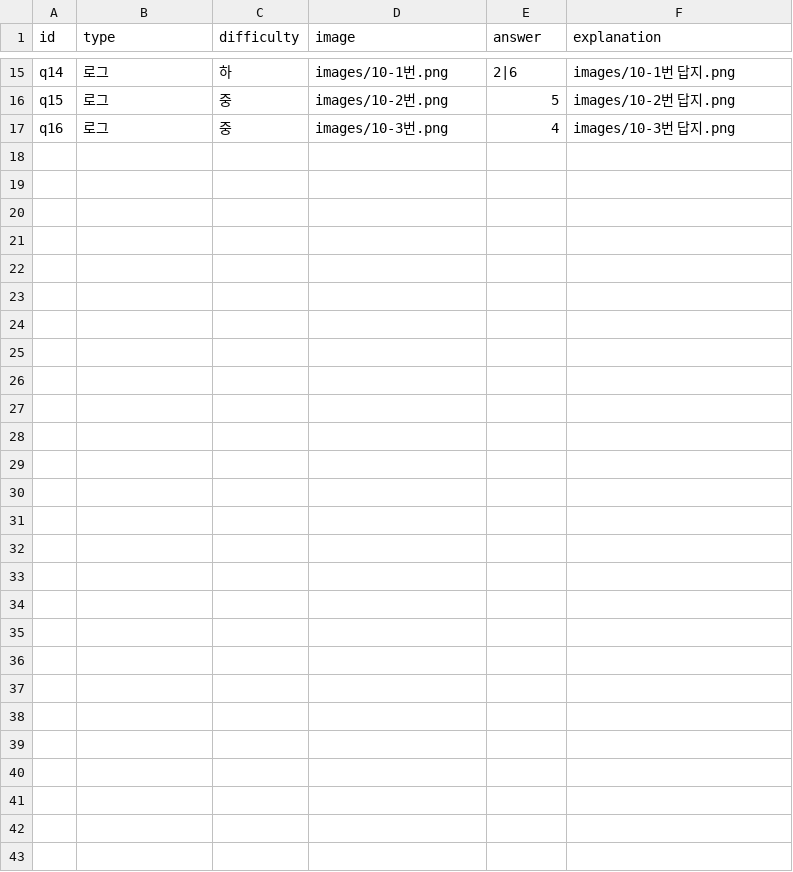
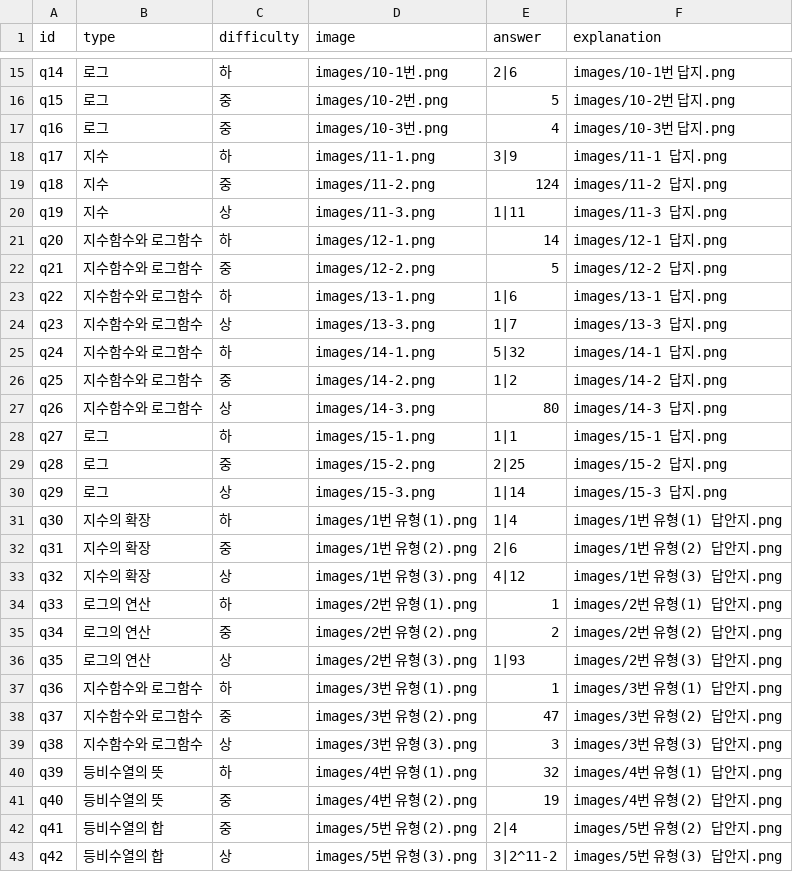
Before and after one commit to teahotommy/-, a CSV file: questions.csv, drawn as a sheet; only a part is shown, gaps mark what is left out; the diff names each change by its address in the sheet, - before the commit and + after, or states it on an @@ line.

```diff
--- a/questions.csv
+++ b/questions.csv
+row 18: q17 | 지수 | 하 | images/11-1.png | 3|9 | images/11-1 답지.png
+row 19: q18 | 지수 | 중 | images/11-2.png | 124 | images/11-2 답지.png
+row 20: q19 | 지수 | 상 | images/11-3.png | 1|11 | images/11-3 답지.png
+row 21: q20 | 지수함수와 로그함수 | 하 | images/12-1.png | 14 | images/12-1 답지.png
+row 22: q21 | 지수함수와 로그함수 | 중 | images/12-2.png | 5 | images/12-2 답지.png
+row 23: q22 | 지수함수와 로그함수 | 하 | images/13-1.png | 1|6 | images/13-1 답지.png
+row 24: q23 | 지수함수와 로그함수 | 상 | images/13-3.png | 1|7 | images/13-3 답지.png
+row 25: q24 | 지수함수와 로그함수 | 하 | images/14-1.png | 5|32 | images/14-1 답지.png
+row 26: q25 | 지수함수와 로그함수 | 중 | images/14-2.png | 1|2 | images/14-2 답지.png
+row 27: q26 | 지수함수와 로그함수 | 상 | images/14-3.png | 80 | images/14-3 답지.png
+row 28: q27 | 로그 | 하 | images/15-1.png | 1|1 | images/15-1 답지.png
+row 29: q28 | 로그 | 중 | images/15-2.png | 2|25 | images/15-2 답지.png
+row 30: q29 | 로그 | 상 | images/15-3.png | 1|14 | images/15-3 답지.png
+row 31: q30 | 지수의 확장 | 하 | images/1번 유형(1).png | 1|4 | images/1번 유형(1) 답안지.png
+row 32: q31 | 지수의 확장 | 중 | images/1번 유형(2).png | 2|6 | images/1번 유형(2) 답안지.png
+row 33: q32 | 지수의 확장 | 상 | images/1번 유형(3).png | 4|12 | images/1번 유형(3) 답안지.png
+row 34: q33 | 로그의 연산 | 하 | images/2번 유형(1).png | 1 | images/2번 유형(1) 답안지.png
+row 35: q34 | 로그의 연산 | 중 | images/2번 유형(2).png | 2 | images/2번 유형(2) 답안지.png
+row 36: q35 | 로그의 연산 | 상 | images/2번 유형(3).png | 1|93 | images/2번 유형(3) 답안지.png
+row 37: q36 | 지수함수와 로그함수 | 하 | images/3번 유형(1).png | 1 | images/3번 유형(1) 답안지.png
+row 38: q37 | 지수함수와 로그함수 | 중 | images/3번 유형(2).png | 47 | images/3번 유형(2) 답안지.png
+row 39: q38 | 지수함수와 로그함수 | 상 | images/3번 유형(3).png | 3 | images/3번 유형(3) 답안지.png
+row 40: q39 | 등비수열의 뜻 | 하 | images/4번 유형(1).png | 32 | images/4번 유형(1) 답안지.png
+row 41: q40 | 등비수열의 뜻 | 중 | images/4번 유형(2).png | 19 | images/4번 유형(2) 답안지.png
+row 42: q41 | 등비수열의 합 | 중 | images/5번 유형(2).png | 2|4 | images/5번 유형(2) 답안지.png
+row 43: q42 | 등비수열의 합 | 상 | images/5번 유형(3).png | 3|2^11-2 | images/5번 유형(3) 답안지.png
```
Also changed, not shown: 52 other files.
